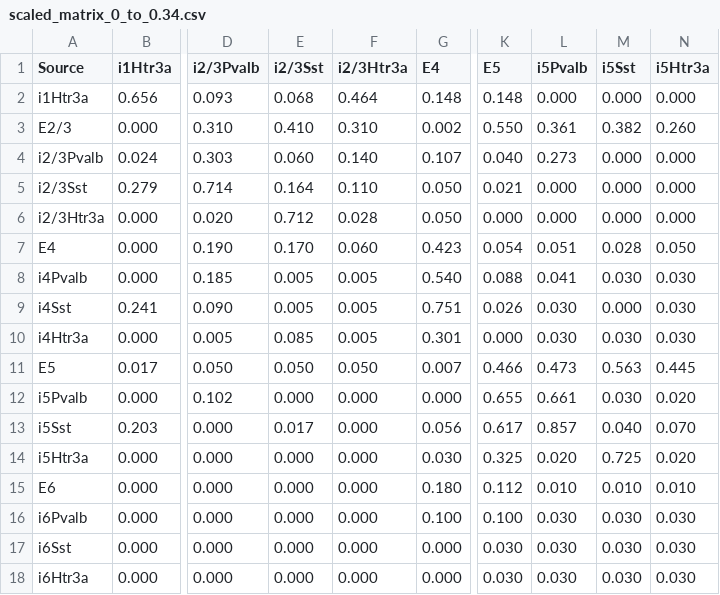
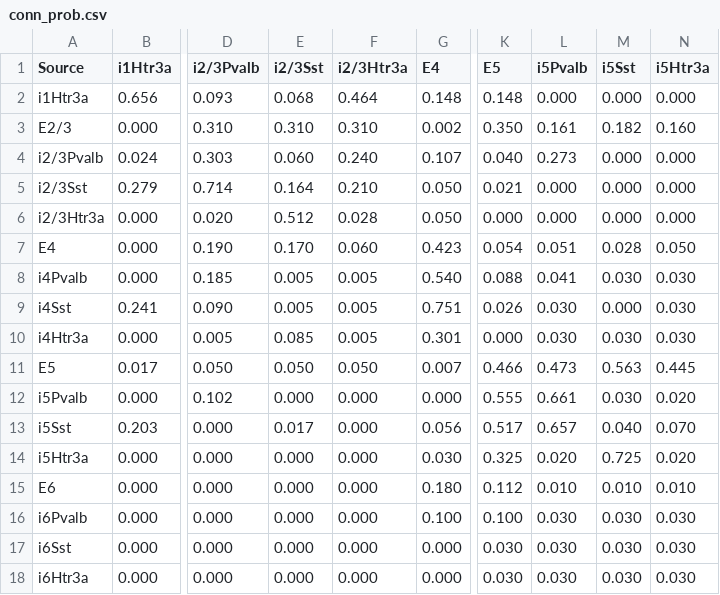
Before and after one commit to mathilde-sbri/Cortical-Column, a CSV file: conn_prob.csv (was scaled_matrix_0_to_0.34.csv), drawn as a sheet; only a part is shown, gaps mark what is left out; the diff names each change by its address in the sheet, - before the commit and + after, or states it on an @@ line.

```diff
--- a/scaled_matrix_0_to_0.34.csv
+++ b/conn_prob.csv
-E3 (i2/3Sst): 0.410
+E3 (i2/3Sst): 0.310
-K3 (E5): 0.550
+K3 (E5): 0.350
-L3 (i5Pvalb): 0.361
+L3 (i5Pvalb): 0.161
-M3 (i5Sst): 0.382
+M3 (i5Sst): 0.182
-N3 (i5Htr3a): 0.260
+N3 (i5Htr3a): 0.160
-F4 (i2/3Htr3a): 0.140
+F4 (i2/3Htr3a): 0.240
-F5 (i2/3Htr3a): 0.110
+F5 (i2/3Htr3a): 0.210
-E6 (i2/3Sst): 0.712
+E6 (i2/3Sst): 0.512
-K12 (E5): 0.655
+K12 (E5): 0.555
-K13 (E5): 0.617
+K13 (E5): 0.517
-L13 (i5Pvalb): 0.857
+L13 (i5Pvalb): 0.657
```
Also changed, not shown: conductances.csv, 20 other files.
